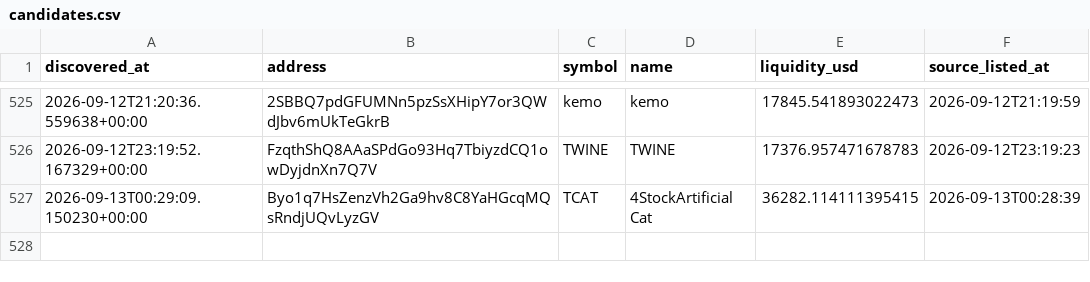
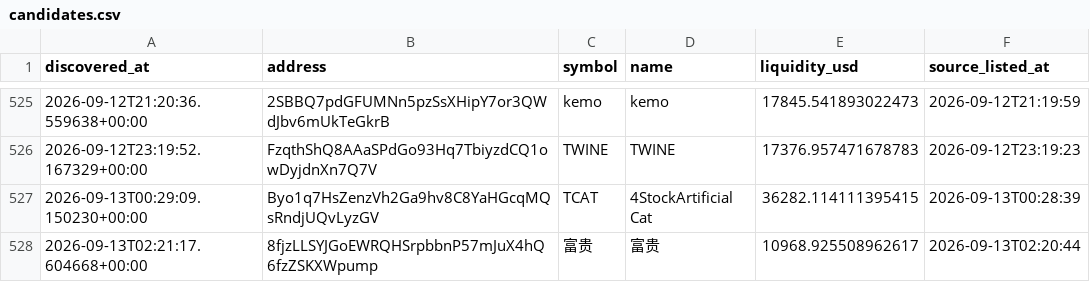
Before and after one commit to abdulrazakusman1029-ux/Nova, a CSV file: data/candidates.csv, drawn as a sheet; only a part is shown, gaps mark what is left out; the diff names each change by its address in the sheet, - before the commit and + after, or states it on an @@ line.

```diff
--- a/data/candidates.csv
+++ b/data/candidates.csv
+row 528: 2026-09-13T02:21:17.604668+00:00 | 8fjzLLSYJGoEWRQHSrpbbnP57mJuX4hQ6fzZSKXWpump | 富贵 | 富贵 | 10968.925508962617 | 2026-09-13T02:20:44
```
Also changed, not shown: 2 other files.
